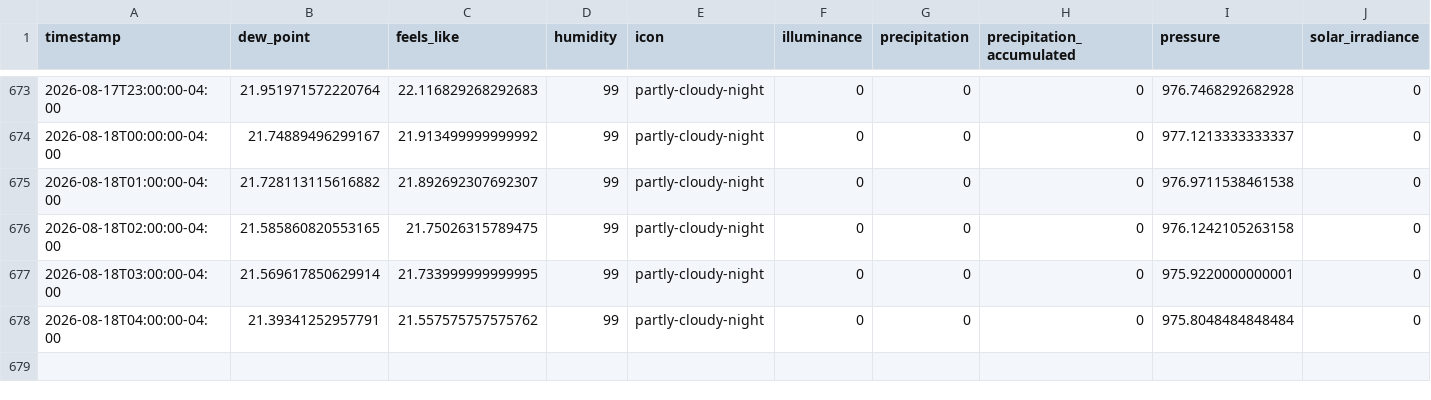
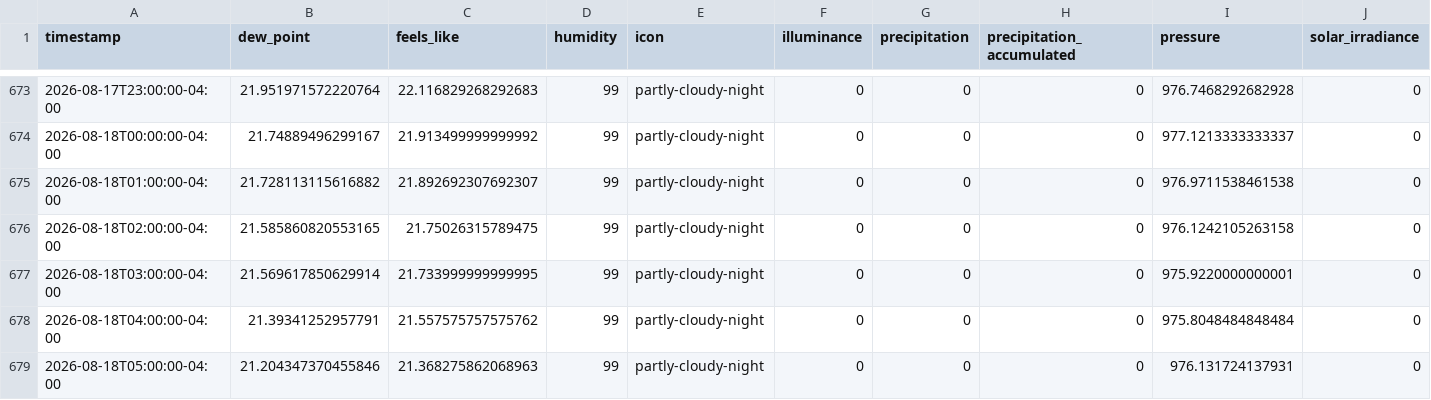
Before and after one commit to fmwrightjr/Three-Acre-Wood, a CSV file: weatherxm_data.csv, drawn as a sheet; only a part is shown, gaps mark what is left out; rows hold the shown columns only; the diff names each change by its address in the sheet, - before the commit and + after, or states it on an @@ line.

```diff
--- a/weatherxm_data.csv
+++ b/weatherxm_data.csv
+row 679: 2026-08-18T05:00:00-04:00 | 21.204347370455846 | 21.368275862068963 | 99 | partly-cloudy-night | 0 | 0 | 0 | 976.131724137931 | 0
```
